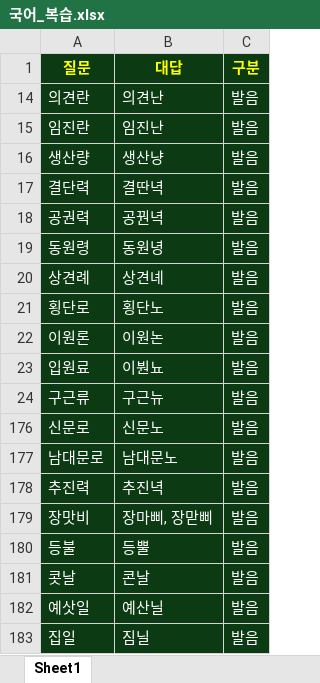
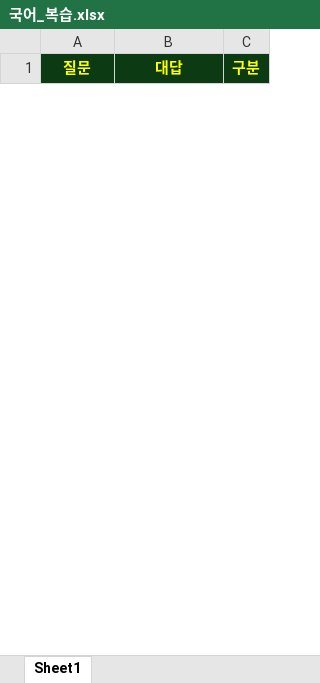
Before and after one commit to Choisignal/Private-Quizlet, an Excel workbook: 학습자료/단답형/국어_복습.xlsx, sheet Sheet1, drawn as a sheet; only a part is shown; values as stored, in another font and other column widths than the file's, no borders; removed rows and columns are numbered as before the commit, all else as after; the diff covers the shown part only; the diff names each change by its address in the sheet, - before the commit and + after, or states it on an @@ line.

```diff
--- a/학습자료/단답형/국어_복습.xlsx (sheet Sheet1)
+++ b/학습자료/단답형/국어_복습.xlsx (sheet Sheet1)
@@ row 14 hidden: 의견란 | 의견난 | 발음 @@
@@ row 15 hidden: 임진란 | 임진난 | 발음 @@
@@ row 16 hidden: 생산량 | 생산냥 | 발음 @@
@@ row 17 hidden: 결단력 | 결딴녁 | 발음 @@
@@ row 18 hidden: 공권력 | 공꿘녁 | 발음 @@
@@ row 19 hidden: 동원령 | 동원녕 | 발음 @@
@@ row 20 hidden: 상견례 | 상견녜 | 발음 @@
@@ row 21 hidden: 횡단로 | 횡단노 | 발음 @@
@@ row 22 hidden: 이원론 | 이원논 | 발음 @@
@@ row 23 hidden: 입원료 | 이붠뇨 | 발음 @@
@@ row 24 hidden: 구근류 | 구근뉴 | 발음 @@
@@ row 176 hidden: 신문로 | 신문노 | 발음 @@
@@ row 177 hidden: 남대문로 | 남대문노 | 발음 @@
@@ row 178 hidden: 추진력 | 추진녁 | 발음 @@
@@ row 179 hidden: 장맛비 | 장마삐, 장맏삐 | 발음 @@
@@ row 180 hidden: 등불 | 등뿔 | 발음 @@
@@ row 181 hidden: 콧날 | 콘날 | 발음 @@
@@ row 182 hidden: 예삿일 | 예산닐 | 발음 @@
@@ row 183 hidden: 집일 | 짐닐 | 발음 @@
```
Also changed, not shown: 49 added rows and 73 hidden or unhidden rows elsewhere in this sheet, hidden cells, 학습자료/단답형/조선.xlsx, 1 other file.
